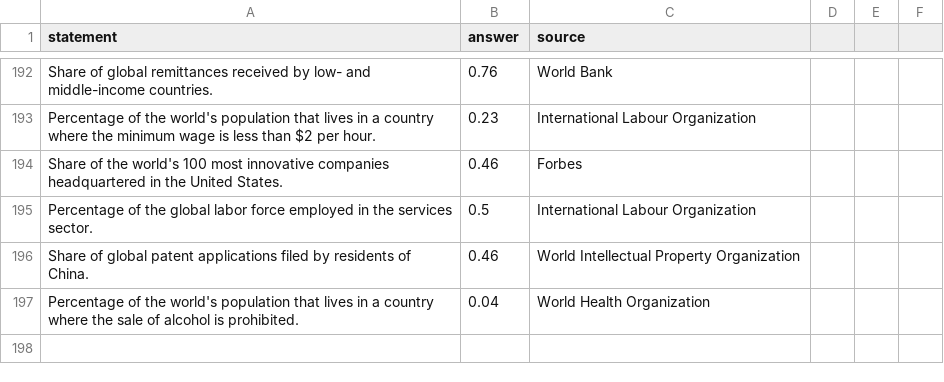
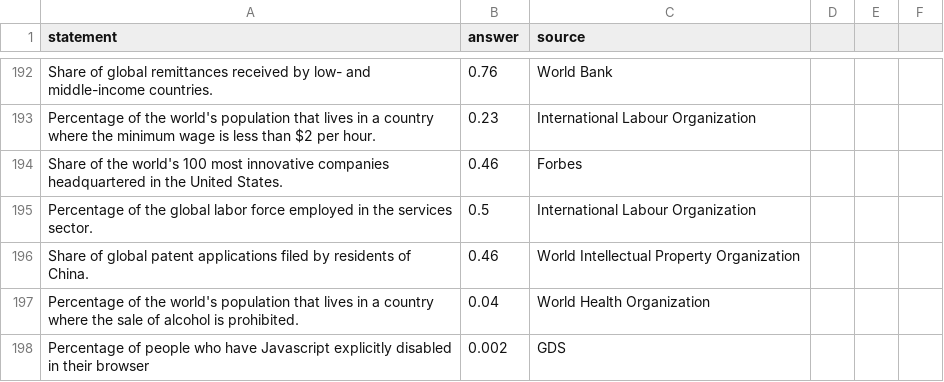
Before and after one commit to robertopablonoel/worldwiz, a CSV file: static/surprising_statistics_statements_and_answers.csv, drawn as a sheet; only a part is shown, gaps mark what is left out; the diff names each change by its address in the sheet, - before the commit and + after, or states it on an @@ line.

```diff
--- a/static/surprising_statistics_statements_and_answers.csv
+++ b/static/surprising_statistics_statements_and_answers.csv
+row 198: Percentage of people who have Javascript explicitly disabled in their browser | 0.002 | GDS
```
Also changed, not shown: 10 other files.
